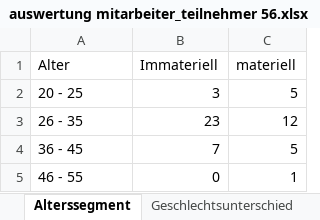
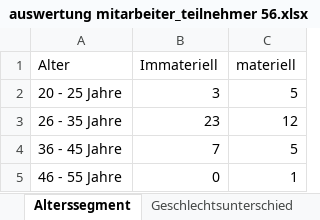
Before and after one commit to saw303/masterstudy, an Excel workbook: study/auswertung/auswertung mitarbeiter_teilnehmer 56.xlsx, sheet Alterssegment, drawn as a sheet; values as stored, in another font and other column widths than the file's, no borders; charts and pictures not drawn; the diff names each change by its address in the sheet, - before the commit and + after, or states it on an @@ line.

```diff
--- a/study/auswertung/auswertung mitarbeiter_teilnehmer 56.xlsx (sheet Alterssegment)
+++ b/study/auswertung/auswertung mitarbeiter_teilnehmer 56.xlsx (sheet Alterssegment)
-A2 (Alter): 20 - 25
+A2 (Alter): 20 - 25 Jahre
-A3 (Alter): 26 - 35
+A3 (Alter): 26 - 35 Jahre
-A4 (Alter): 36 - 45
+A4 (Alter): 36 - 45 Jahre
-A5 (Alter): 46 - 55
+A5 (Alter): 46 - 55 Jahre
```
Also changed, not shown: charts or pictures, 2 other files.
